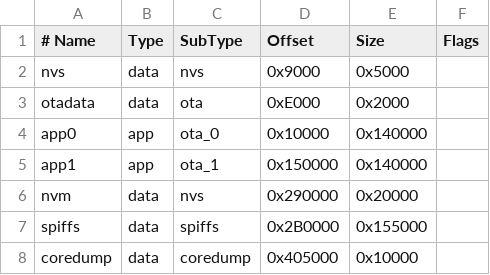
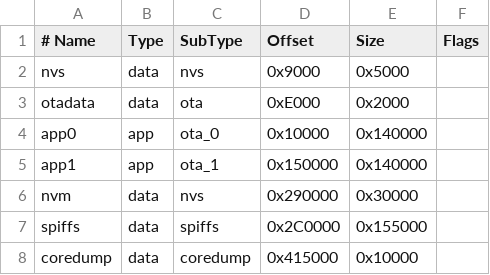
Before and after one commit to Me222282/ArduinoMidi, a CSV file: partitions.csv, drawn as a sheet.

```diff
--- a/partitions.csv
+++ b/partitions.csv
@@ -5,4 +5,4 @@ app0,app,ota_0,0x10000,0x140000,
 app1,app,ota_1,0x150000,0x140000,
-nvm,data,nvs,0x290000,0x20000,
-spiffs,data,spiffs,0x2B0000,0x155000,
-coredump,data,coredump,0x405000,0x10000,
+nvm,data,nvs,0x290000,0x30000,
+spiffs,data,spiffs,0x2C0000,0x155000,
+coredump,data,coredump,0x415000,0x10000,
```
Also changed, not shown: 4 other files.
